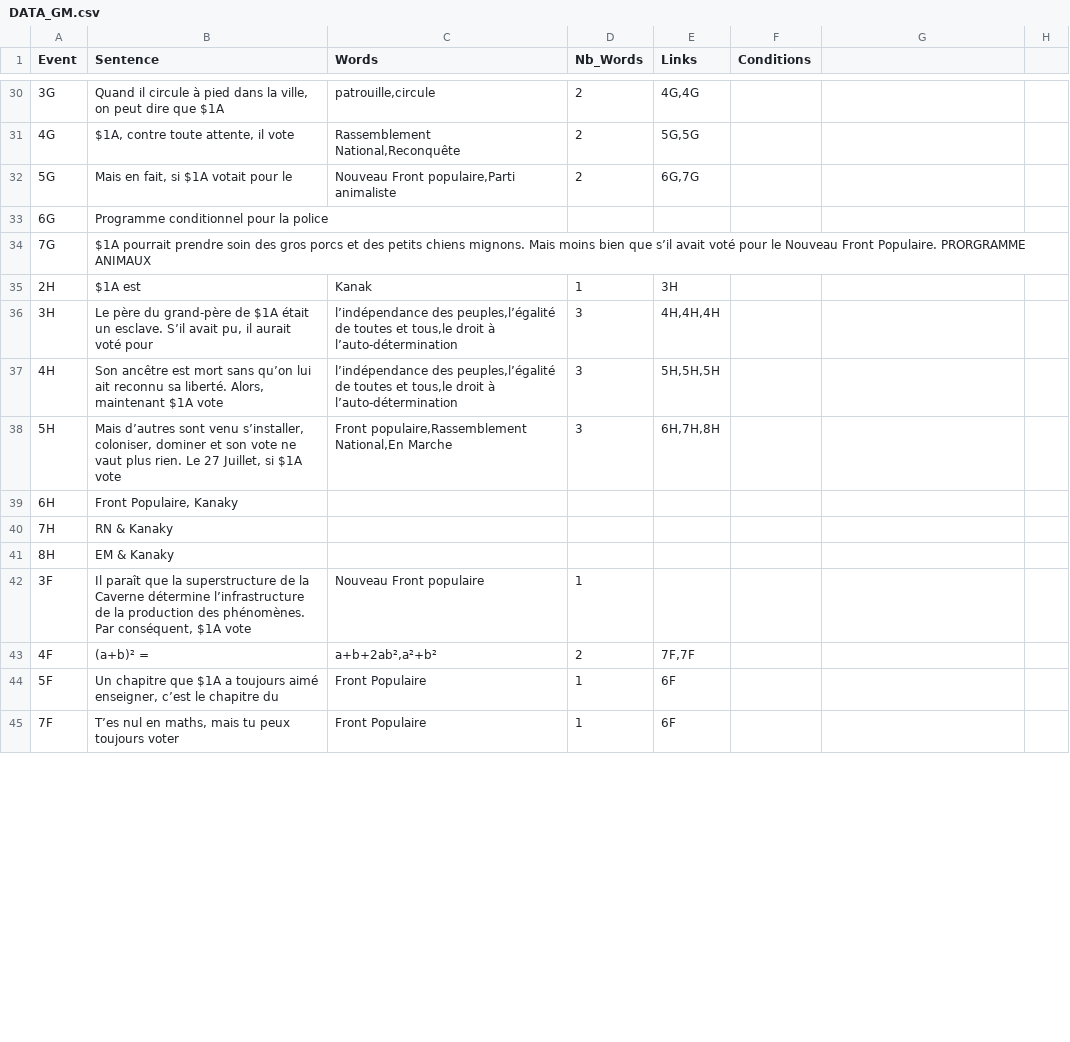
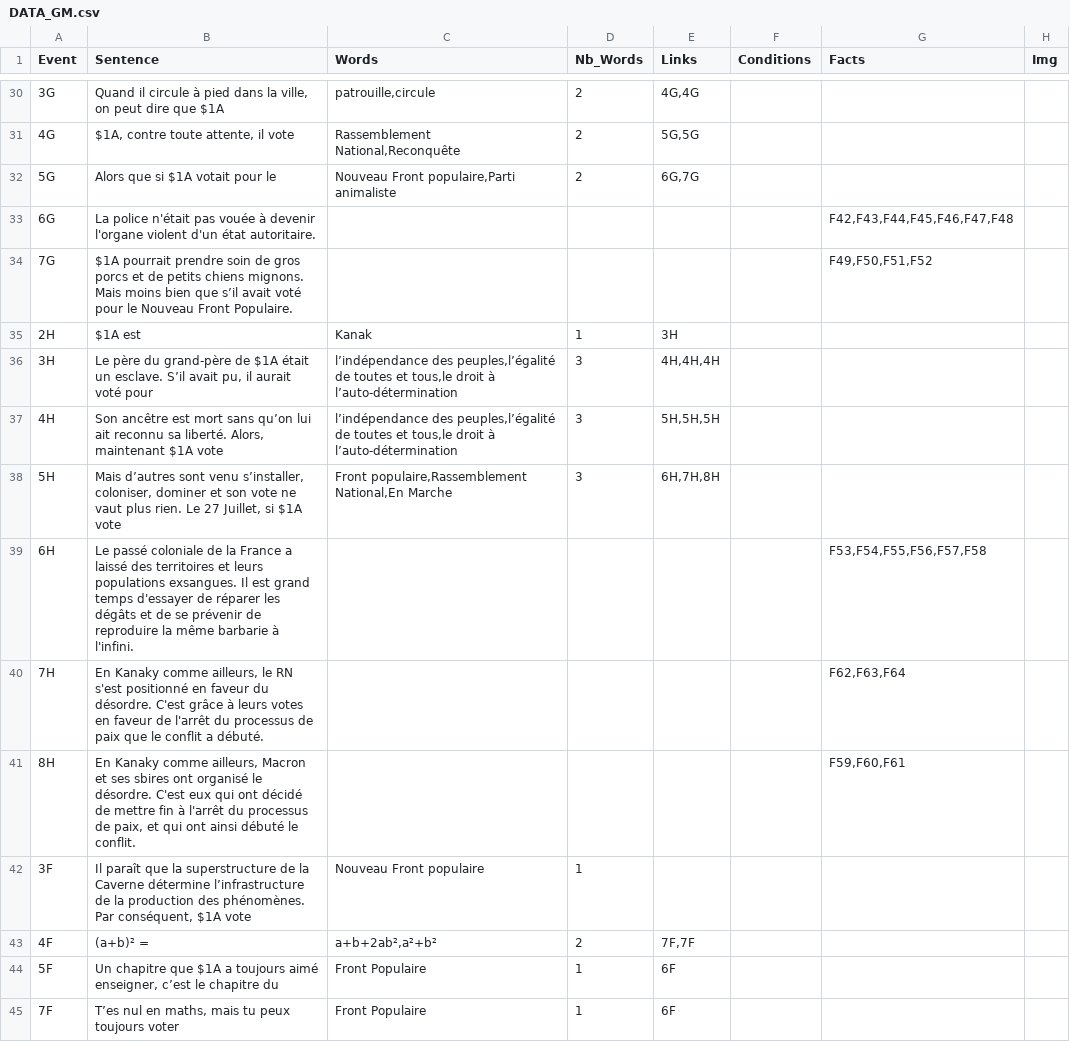
Before and after one commit to Parfione/Git_NFP, a CSV file: Je Suis Là/data/DATA_GM.csv, drawn as a sheet; only a part is shown, gaps mark what is left out; ↵ is a line break in a cell; the diff covers the shown part only; the diff names each change by its address in the sheet, - before the commit and + after, or states it on an @@ line.

Commit message:
Facts & imgs

```diff
--- a/Je Suis Là/data/DATA_GM.csv
+++ b/Je Suis Là/data/DATA_GM.csv
-G1: (empty)
+G1: Facts
-H1: (empty)
+H1: Img
-B32 (Sentence): Mais en fait, si $1A votait pour le
+B32 (Sentence): Alors que si $1A votait pour le
-B33 (Sentence): Programme conditionnel pour la police
+B33 (Sentence): La police n'était pas vouée à devenir l'organe violent d'un état autoritaire.
-G33 (Facts): (empty)
+G33 (Facts): F42,F43,F44,F45,F46,F47,F48
-B34 (Sentence): …prendre soin des gros porcs et des petits chiens mignons. Mais moins bien que s’il avait voté pour le Nouveau Front Populaire. PRORGRAMME ANIMAUX
+B34 (Sentence): …prendre soin de gros porcs et de petits chiens mignons. ↵ Mais moins bien que s’il avait voté pour le Nouveau Front Populaire.
-G34 (Facts): (empty)
+G34 (Facts): F49,F50,F51,F52
-B39 (Sentence): Front Populaire, Kanaky
+B39 (Sentence): Le passé coloniale de la France a laissé des territoires et leurs populations exsangues. Il est grand temps d'essayer de réparer les dégâts et de se prévenir de reproduire la même barbarie à l'infini.
-G39 (Facts): (empty)
+G39 (Facts): F53,F54,F55,F56,F57,F58
-B40 (Sentence): RN & Kanaky
+B40 (Sentence): En Kanaky comme ailleurs, le RN s'est positionné en faveur du désordre. C'est grâce à leurs votes en faveur de l'arrêt du processus de paix que le conflit a débuté.
-G40 (Facts): (empty)
+G40 (Facts): F62,F63,F64
-B41 (Sentence): EM & Kanaky
+B41 (Sentence): En Kanaky comme ailleurs, Macron et ses sbires ont organisé le désordre. C'est eux qui ont décidé de mettre fin à l'arrêt du processus de paix, et qui ont ainsi débuté le conflit.
-G41 (Facts): (empty)
+G41 (Facts): F59,F60,F61
```
Also changed, not shown: 10 added rows and 46 edited cells elsewhere in this file, 25 other files.
